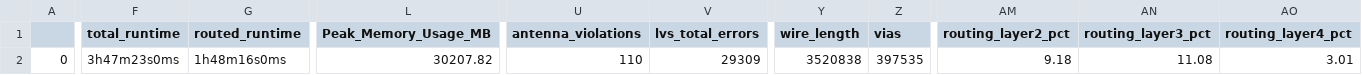
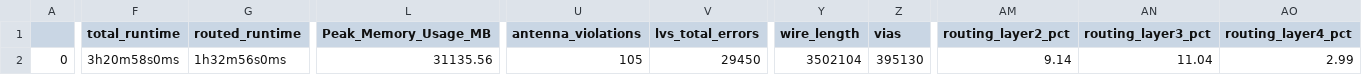
Before and after one commit to lucapezza/patmos-chip-luke, a CSV file: signoff/user_project_wrapper/final_summary_report.csv, drawn as a sheet; only a part is shown, gaps mark what is left out; the diff covers the shown part only; the diff names each change by its address in the sheet, - before the commit and + after, or states it on an @@ line.

```diff
--- a/signoff/user_project_wrapper/final_summary_report.csv
+++ b/signoff/user_project_wrapper/final_summary_report.csv
-F2 (total_runtime): 3h47m23s0ms
+F2 (total_runtime): 3h20m58s0ms
-G2 (routed_runtime): 1h48m16s0ms
+G2 (routed_runtime): 1h32m56s0ms
-L2 (Peak_Memory_Usage_MB): 30207.82
+L2 (Peak_Memory_Usage_MB): 31135.56
-U2 (antenna_violations): 110
+U2 (antenna_violations): 105
-V2 (lvs_total_errors): 29309
+V2 (lvs_total_errors): 29450
-Y2 (wire_length): 3520838
+Y2 (wire_length): 3502104
-Z2 (vias): 397535
+Z2 (vias): 395130
-AM2 (routing_layer2_pct): 9.18
+AM2 (routing_layer2_pct): 9.14
-AN2 (routing_layer3_pct): 11.08
+AN2 (routing_layer3_pct): 11.04
-AO2 (routing_layer4_pct): 3.01
+AO2 (routing_layer4_pct): 2.99
```
Also changed, not shown: 1 edited cell elsewhere in this file, 5 other files.
